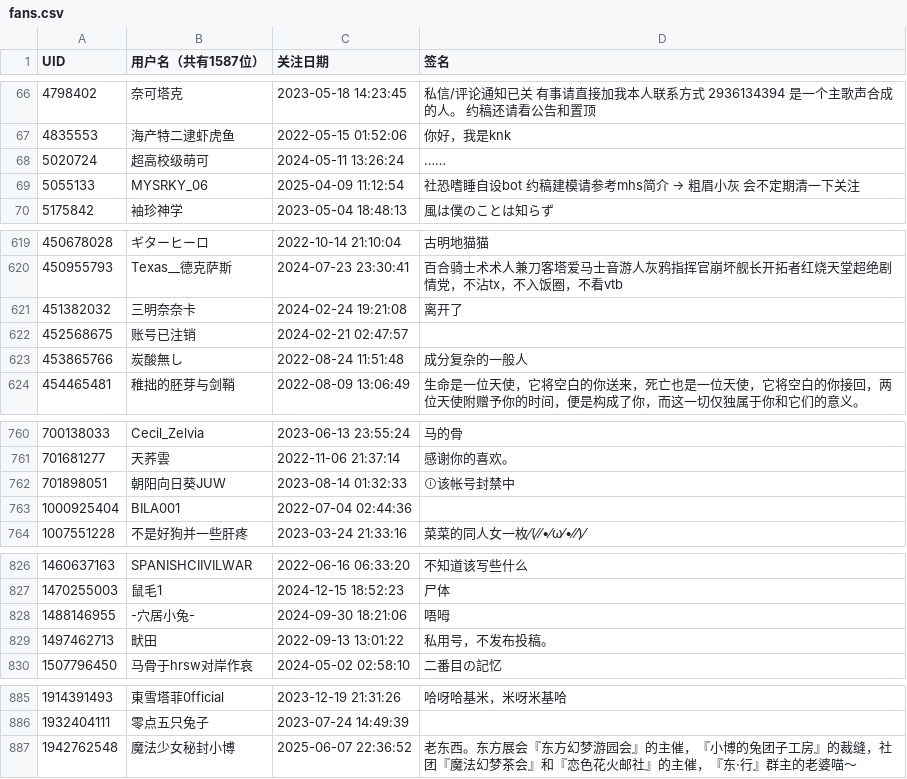
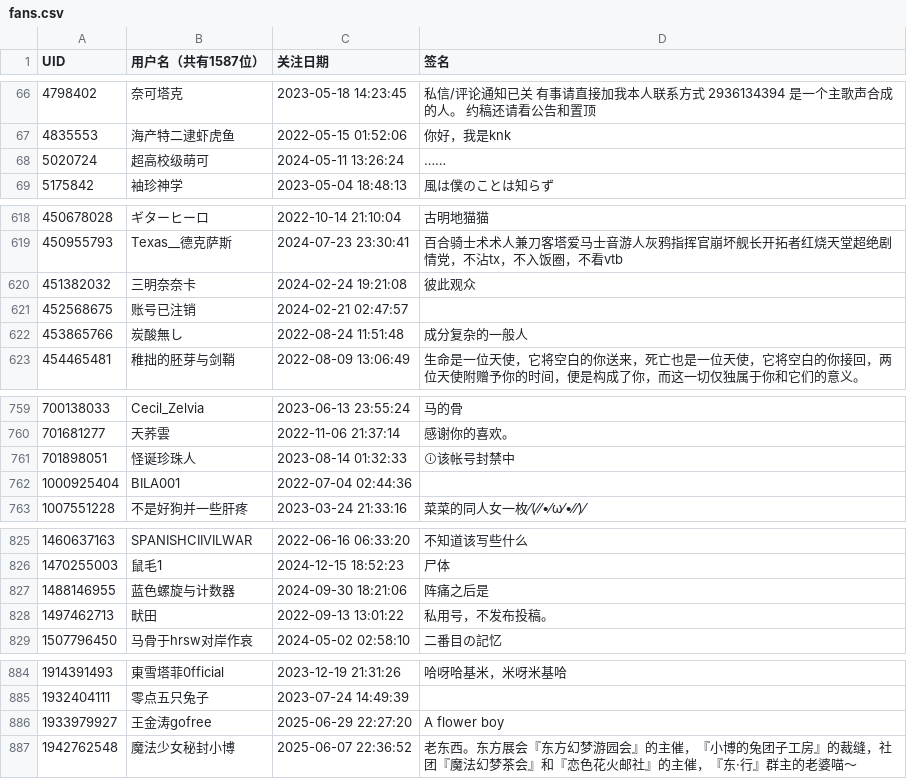
Before and after one commit to otsootsootso/bili_fans, a CSV file: fans.csv, drawn as a sheet; only a part is shown, gaps mark what is left out; the diff covers the shown part only.

```diff
--- a/fans.csv
+++ b/fans.csv
@@ -68,3 +68,2 @@ UID,用户名（共有1587位）,关注日期,签名
 5020724,超高校级萌可,2024-05-11 13:26:24,……
-5055133,MYSRKY_06,2025-04-09 11:12:54,社恐嗜睡自设bot  约稿建模请参考mhs简介  → 粗眉小灰 会不定期清一下关注
 5175842,袖珍神学,2023-05-04 18:48:13,風は僕のことは知らず
@@ -620,3 +619,3 @@ UID,用户名（共有1587位）,关注日期,签名
 450955793,Texas__德克萨斯,2024-07-23 23:30:41,百合骑士术术人兼刀客塔爱马士音游人灰鸦指挥官崩坏舰长开拓者红烧天堂超绝剧情党，不沾tx，不入饭圈，不看vtb
-451382032,三明奈奈卡,2024-02-24 19:21:08,离开了
+451382032,三明奈奈卡,2024-02-24 19:21:08,彼此观众
 452568675,账号已注销,2024-02-21 02:47:57,
@@ -761,3 +760,3 @@ UID,用户名（共有1587位）,关注日期,签名
 701681277,天荞雲,2022-11-06 21:37:14,感谢你的喜欢。
-701898051,朝阳向日葵JUW,2023-08-14 01:32:33,ⓘ该帐号封禁中
+701898051,怪诞珍珠人,2023-08-14 01:32:33,ⓘ该帐号封禁中
 1000925404,BILA001,2022-07-04 02:44:36,
@@ -827,3 +826,3 @@ UID,用户名（共有1587位）,关注日期,签名
 1470255003,鼠毛1,2024-12-15 18:52:23,尸体
-1488146955,-穴居小兔-,2024-09-30 18:21:06,唔呣
+1488146955,蓝色螺旋与计数器,2024-09-30 18:21:06,阵痛之后是
 1497462713,畎田,2022-09-13 13:01:22,私用号，不发布投稿。
@@ -886,2 +885,3 @@ UID,用户名（共有1587位）,关注日期,签名
 1932404111,零点五只兔子,2023-07-24 14:49:39,
+1933979927,王金涛gofree,2025-06-29 22:27:20,A flower boy
 1942762548,魔法少女秘封小博,2025-06-07 22:36:52,老东西。东方展会『东方幻梦游园会』的主催，『小博的兔团子工房』的裁缝，社团『魔法幻梦茶会』和『恋色花火邮社』的主催，『东·行』群主的老婆喵～
```
Also changed, not shown: 1 edited cell elsewhere in this file.
